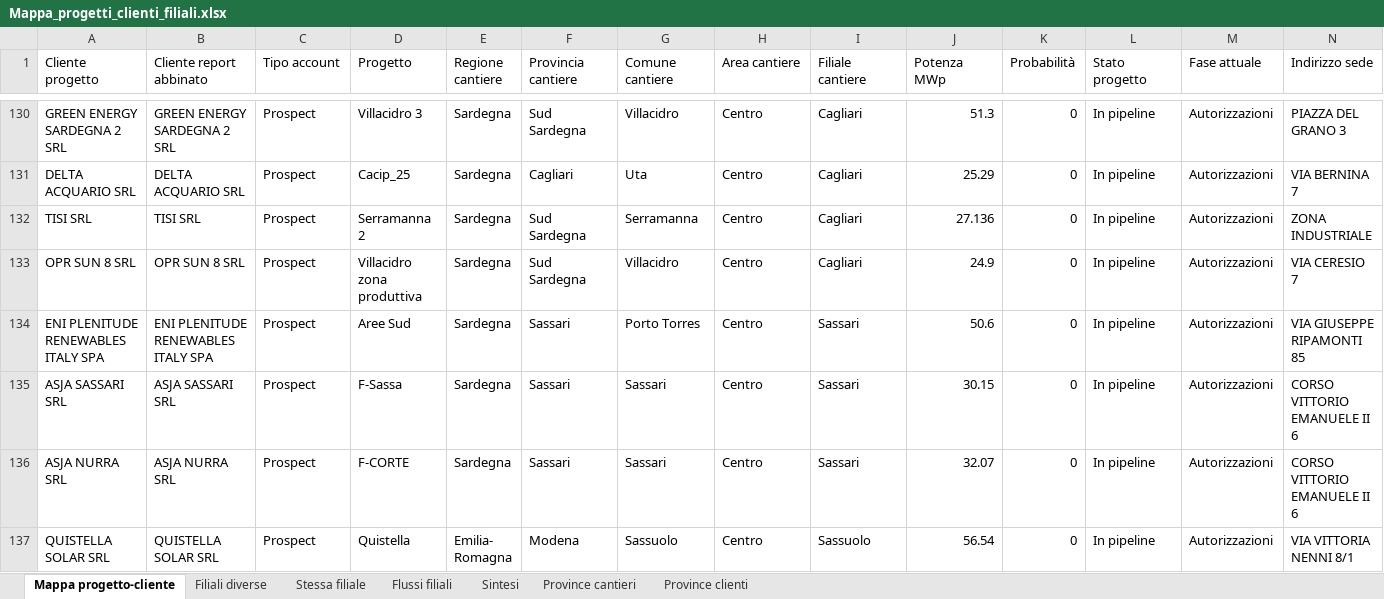
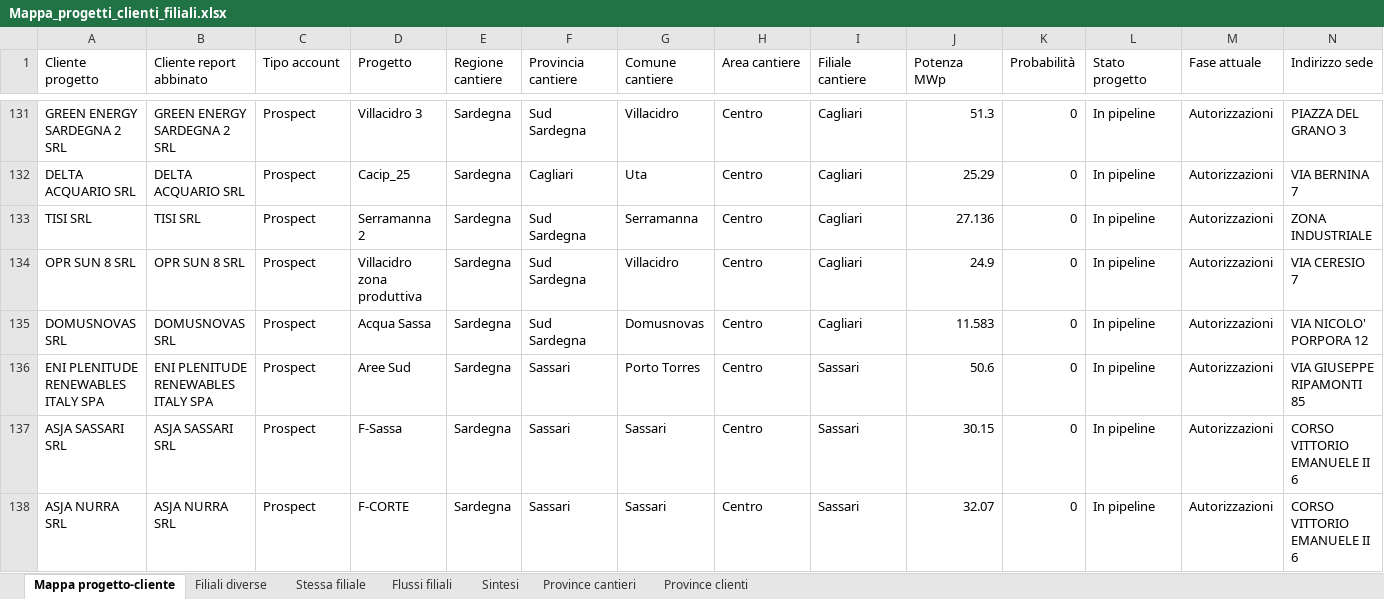
Before and after one commit to EmAnzi3/pv_echarts, an Excel workbook: output/Mappa_progetti_clienti_filiali.xlsx, sheet Mappa progetto-cliente, drawn as a sheet; only a part is shown, gaps mark what is left out; the shorter side is filled out with more unchanged rows; values as stored, in another font and other column widths than the file's, no borders; rows hold the shown columns only; the diff covers the shown part only; the diff names each change by its address in the sheet, - before the commit and + after, or states it on an @@ line.

```diff
--- a/output/Mappa_progetti_clienti_filiali.xlsx (sheet Mappa progetto-cliente)
+++ b/output/Mappa_progetti_clienti_filiali.xlsx (sheet Mappa progetto-cliente)
+row 135: DOMUSNOVAS SRL | DOMUSNOVAS SRL | Prospect | Acqua Sassa | Sardegna | Sud Sardegna | Domusnovas | Centro | Cagliari | 11.583 | 0 | In pipeline | Autorizzazioni | VIA NICOLO' PORPORA 12
```
Also changed, not shown: 4 added rows elsewhere in this sheet, sheet Filiali diverse, sheet Province cantieri, sheet Flussi filiali, sheet Stessa filiale, sheet Province clienti, sheet Sintesi, input/report_salesforce.xlsx, output/audit_abbinamenti.xlsx, 1 other file.
